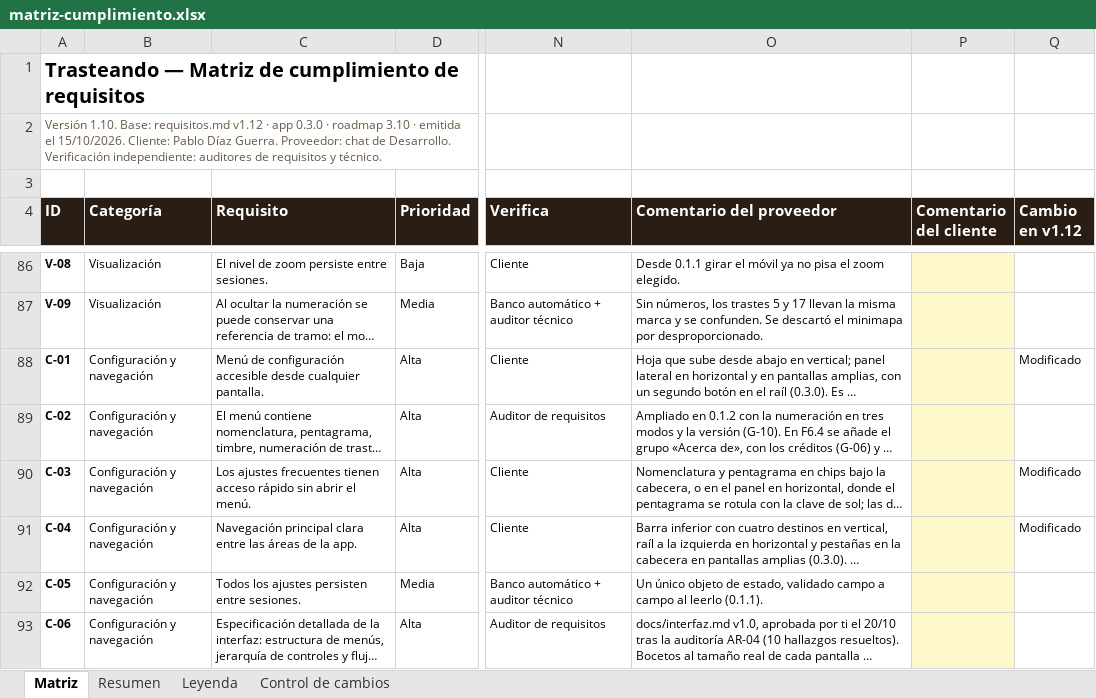
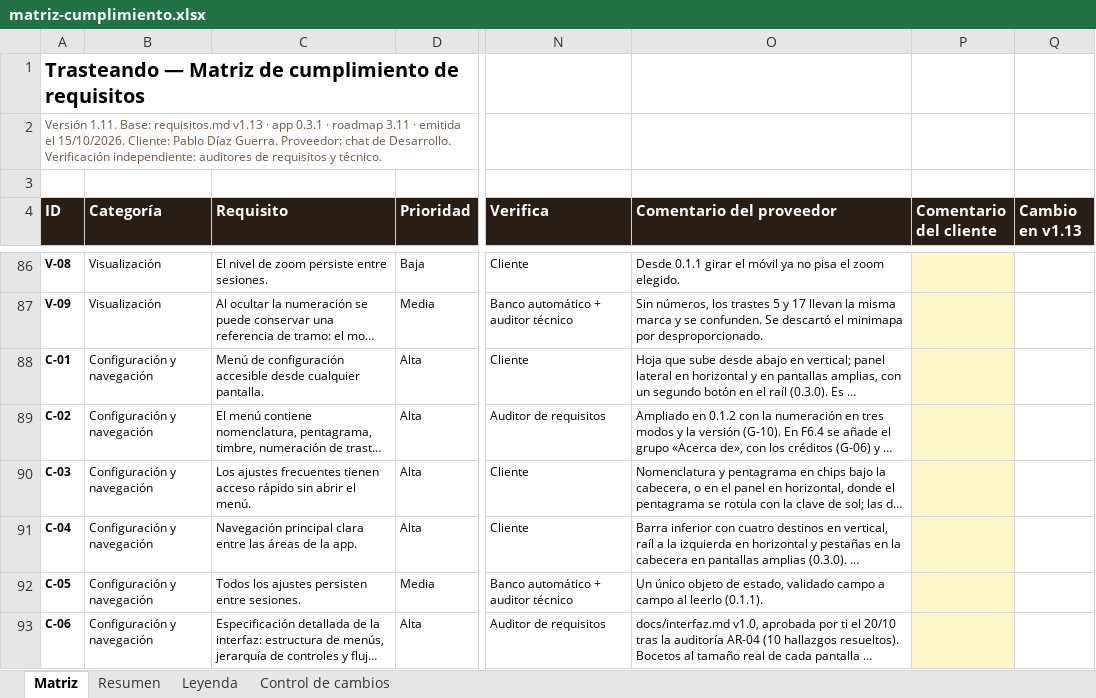
Before and after one commit to pdigue/guitarra, an Excel workbook: docs/matriz-cumplimiento.xlsx, sheet Matriz, drawn as a sheet; only a part is shown, gaps mark what is left out; long unchanged cells end in …; values as stored, in another font and other column widths than the file's, no borders; conditional formats not drawn; the diff covers the shown part only; the diff names each change by its address in the sheet, - before the commit and + after, or states it on an @@ line.

```diff
--- a/docs/matriz-cumplimiento.xlsx (sheet Matriz)
+++ b/docs/matriz-cumplimiento.xlsx (sheet Matriz)
-A2 (ID): Versión 1.10. Base: requisitos.md v1.12 · app 0.3.0 · roadmap 3.10 · emitida…
+A2 (ID): Versión 1.11. Base: requisitos.md v1.13 · app 0.3.1 · roadmap 3.11 · emitida…
-Q4: Cambio en v1.12
+Q4: Cambio en v1.13
-Q88 (Cambio en v1.13): Modificado
+Q88 (Cambio en v1.13): (empty)
-Q90:Q91 (Cambio en v1.13): Modificado
+Q90:Q91 (Cambio en v1.13): (empty)
```
Also changed, not shown: 11 edited cells elsewhere in this sheet, sheet Control de cambios, 15 other files.
